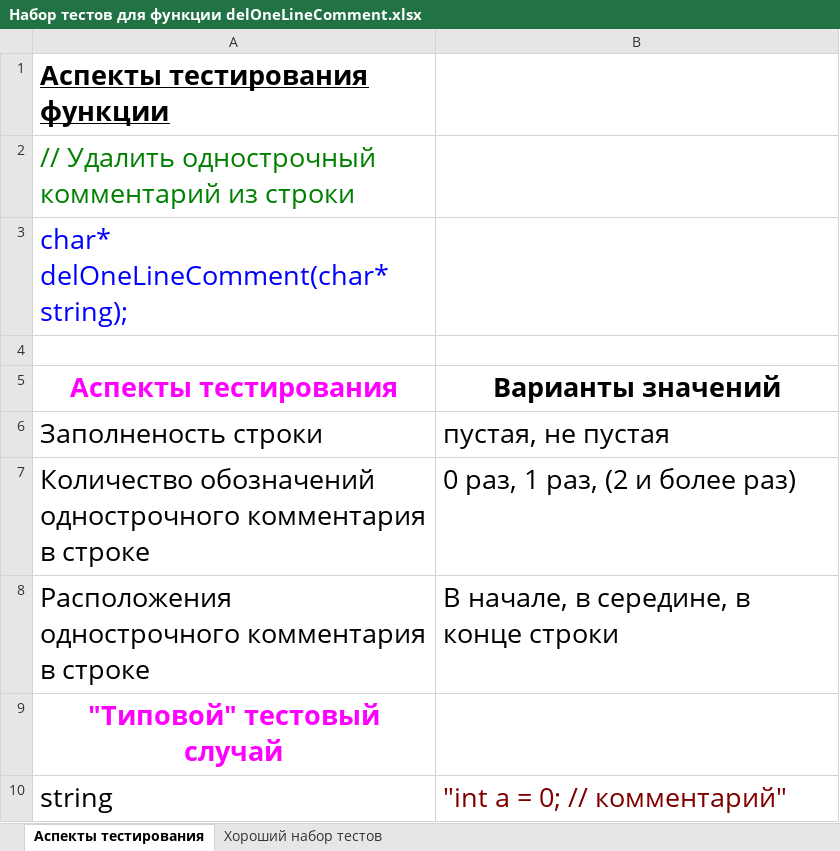
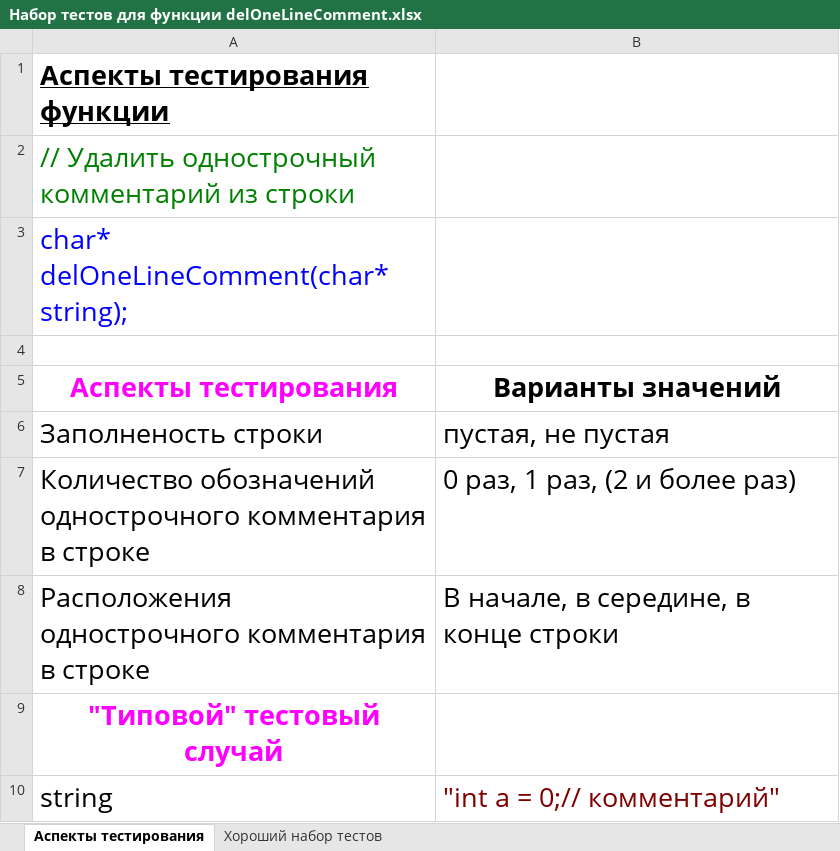
Before and after one commit to gg-master/18CourseWork, an Excel workbook: Аспекты тестов/Набор тестов для функции delOneLineComment.xlsx, sheet Аспекты тестирования, drawn as a sheet; values as stored, in another font and other column widths than the file's, no borders; the diff names each change by its address in the sheet, - before the commit and + after, or states it on an @@ line.

```diff
--- a/Аспекты тестов/Набор тестов для функции delOneLineComment.xlsx (sheet Аспекты тестирования)
+++ b/Аспекты тестов/Набор тестов для функции delOneLineComment.xlsx (sheet Аспекты тестирования)
-B10 (Варианты значений): "int a = 0; // комментарий"
+B10 (Варианты значений): "int a = 0;// комментарий"
```
Also changed, not shown: Аспекты тестов/Набор тестов для функции endsWith.xlsx, Аспекты тестов/Набор тестов для функции findBodyOfDefinition.xlsx, 41 other files.
